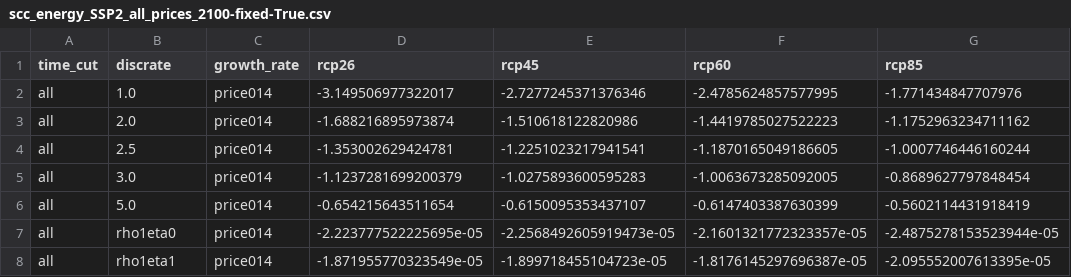
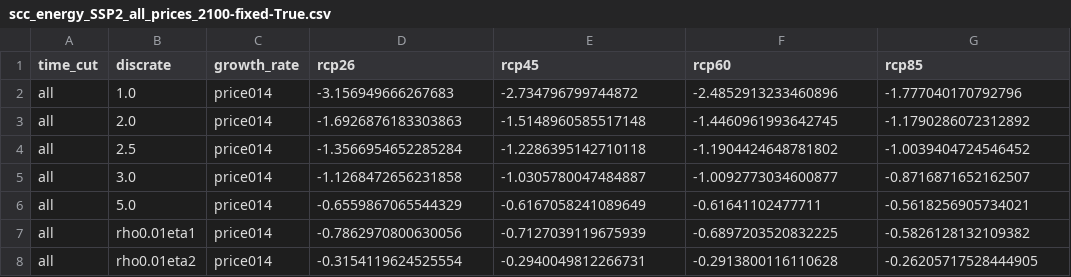
Before and after one commit to ClimateImpactLab/energy-code-release-2020, a CSV file: figures/scc_values/main/scc_energy_SSP2_all_prices_2100-fixed-True.csv, drawn as a sheet; only a part is shown; the diff covers the shown part only.

```diff
--- a/figures/scc_values/main/scc_energy_SSP2_all_prices_2100-fixed-True.csv
+++ b/figures/scc_values/main/scc_energy_SSP2_all_prices_2100-fixed-True.csv
@@ -1,8 +1,8 @@
 time_cut,discrate,growth_rate,rcp26,rcp45,rcp60,rcp85
-all,1.0,price014,-3.149506977322017,-2.7277245371376346,-2.4785624857577995,-1.771434847707976
-all,2.0,price014,-1.688216895973874,-1.510618122820986,-1.4419785027522223,-1.1752963234711162
-all,2.5,price014,-1.353002629424781,-1.2251023217941541,-1.1870165049186605,-1.0007746446160244
-all,3.0,price014,-1.1237281699200379,-1.0275893600595283,-1.0063673285092005,-0.8689627797848454
-all,5.0,price014,-0.654215643511654,-0.6150095353437107,-0.6147403387630399,-0.5602114431918419
-all,rho1eta0,price014,-2.223777522225695e-05,-2.2568492605919473e-05,-2.1601321772323357e-05,-2.4875278153523944e-05
-all,rho1eta1,price014,-1.871955770323549e-05,-1.899718455104723e-05,-1.8176145297696387e-05,-2.095552007613395e-05
+all,1.0,price014,-3.156949666267683,-2.734796799744872,-2.4852913233460896,-1.777040170792796
+all,2.0,price014,-1.6926876183303863,-1.5148960585517148,-1.4460961993642745,-1.1790286072312892
+all,2.5,price014,-1.3566954652285284,-1.2286395142710118,-1.1904424648781802,-1.0039404724546452
+all,3.0,price014,-1.1268472656231858,-1.0305780047484887,-1.0092773034600877,-0.8716871652162507
+all,5.0,price014,-0.6559867065544329,-0.6167058241089649,-0.61641102477711,-0.5618256905734021
+all,rho0.01eta1,price014,-0.7862970800630056,-0.7127039119675939,-0.6897203520832225,-0.5826128132109382
+all,rho0.01eta2,price014,-0.3154119624525554,-0.2940049812266731,-0.2913800116110628,-0.26205717528444905
```
Also changed, not shown: 170 edited cells elsewhere in this file, figures/scc_values/lininter/scc_energy_SSP3_all_prices_2100-fixed-False.csv, figures/scc_values/lininter_double/scc_energy_SSP3_all_prices_2100-fixed-False.csv, 32 other files.
